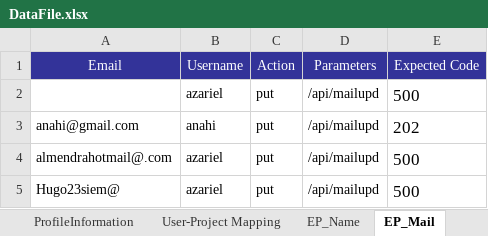
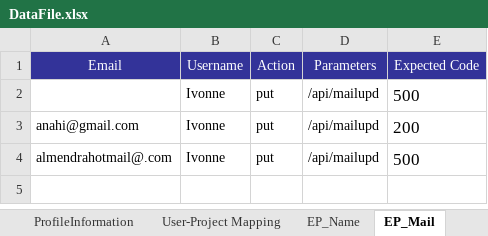
Before and after one commit to Huedfire/AutomationTestSprint1, an Excel workbook: hexaboards/DataFile.xlsx, sheet EP_Mail, drawn as a sheet; values as stored, in another font and other column widths than the file's, no borders; the diff names each change by its address in the sheet, - before the commit and + after, or states it on an @@ line.

```diff
--- a/hexaboards/DataFile.xlsx (sheet EP_Mail)
+++ b/hexaboards/DataFile.xlsx (sheet EP_Mail)
-B2 (Username): azariel
+B2 (Username): Ivonne
-B3 (Username): anahi
+B3 (Username): Ivonne
-E3 (Expected Code): 202
+E3 (Expected Code): 200
-B4 (Username): azariel
+B4 (Username): Ivonne
-row 5: Hugo23siem@ | azariel | put | /api/mailupd | 500
```
Also changed, not shown: other sheet tabs, hexaboards/DataFileScripts.xlsx, 11 other files.
